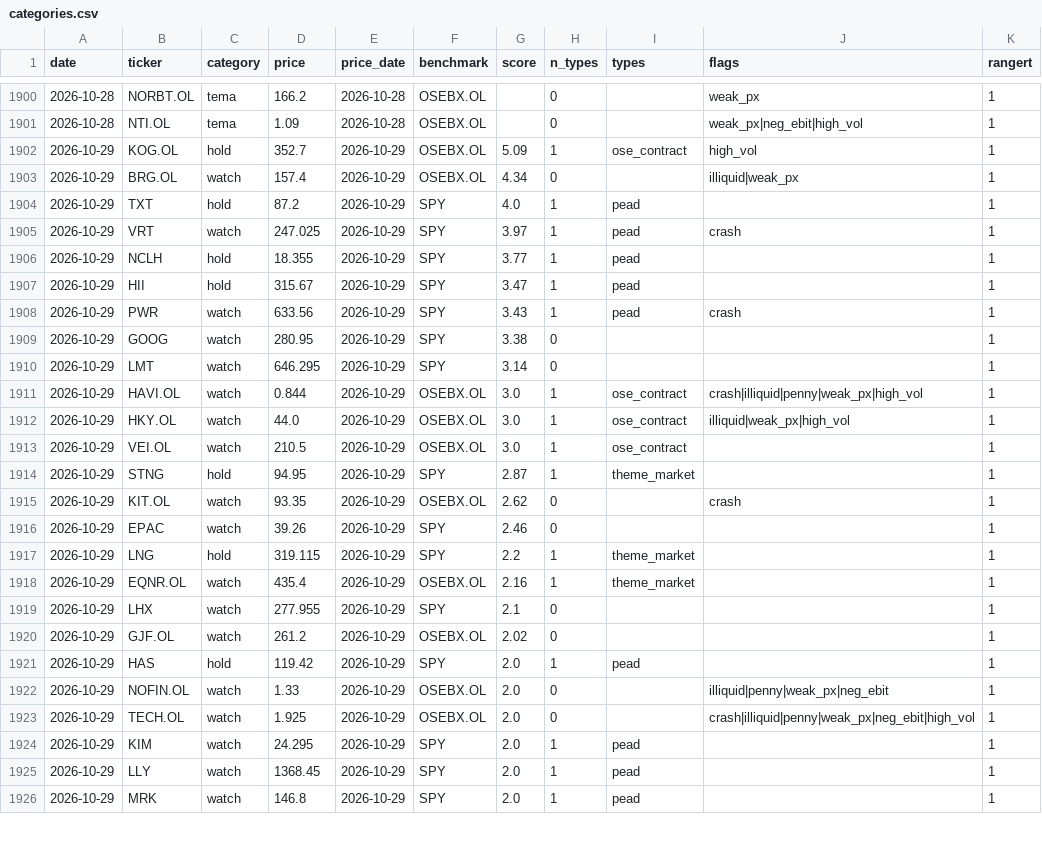
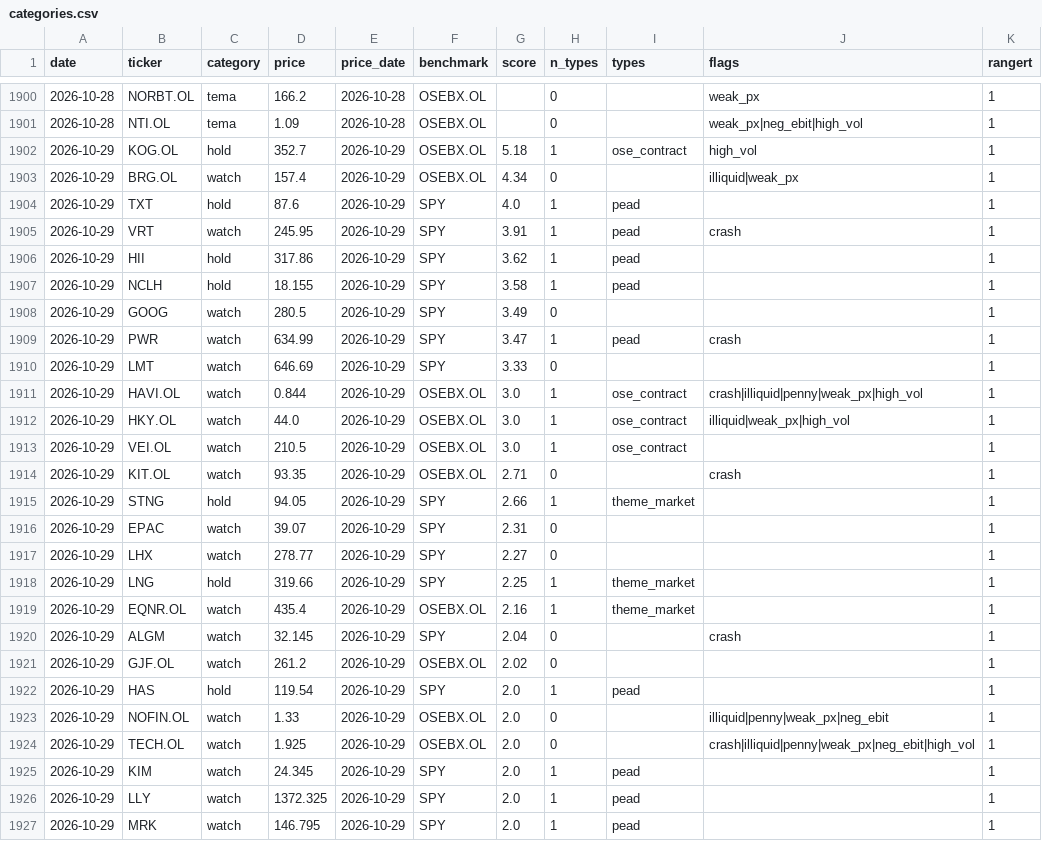
Before and after one commit to Feelwet/signal-tool, a CSV file: logs/categories.csv, drawn as a sheet; only a part is shown, gaps mark what is left out; the diff covers the shown part only.

```diff
--- a/logs/categories.csv
+++ b/logs/categories.csv
@@ -1901,11 +1901,11 @@ date,ticker,category,price,price_date,benchmark,score,n_types,types,flags,ranger
 2026-10-28,NTI.OL,tema,1.09,2026-10-28,OSEBX.OL,,0,,weak_px|neg_ebit|high_vol,1
-2026-10-29,KOG.OL,hold,352.7,2026-10-29,OSEBX.OL,5.09,1,ose_contract,high_vol,1
+2026-10-29,KOG.OL,hold,352.7,2026-10-29,OSEBX.OL,5.18,1,ose_contract,high_vol,1
 2026-10-29,BRG.OL,watch,157.4,2026-10-29,OSEBX.OL,4.34,0,,illiquid|weak_px,1
-2026-10-29,TXT,hold,87.2,2026-10-29,SPY,4.0,1,pead,,1
-2026-10-29,VRT,watch,247.025,2026-10-29,SPY,3.97,1,pead,crash,1
-2026-10-29,NCLH,hold,18.355,2026-10-29,SPY,3.77,1,pead,,1
-2026-10-29,HII,hold,315.67,2026-10-29,SPY,3.47,1,pead,,1
-2026-10-29,PWR,watch,633.56,2026-10-29,SPY,3.43,1,pead,crash,1
-2026-10-29,GOOG,watch,280.95,2026-10-29,SPY,3.38,0,,,1
-2026-10-29,LMT,watch,646.295,2026-10-29,SPY,3.14,0,,,1
+2026-10-29,TXT,hold,87.6,2026-10-29,SPY,4.0,1,pead,,1
+2026-10-29,VRT,watch,245.95,2026-10-29,SPY,3.91,1,pead,crash,1
+2026-10-29,HII,hold,317.86,2026-10-29,SPY,3.62,1,pead,,1
+2026-10-29,NCLH,hold,18.155,2026-10-29,SPY,3.58,1,pead,,1
+2026-10-29,GOOG,watch,280.5,2026-10-29,SPY,3.49,0,,,1
+2026-10-29,PWR,watch,634.99,2026-10-29,SPY,3.47,1,pead,crash,1
+2026-10-29,LMT,watch,646.69,2026-10-29,SPY,3.33,0,,,1
 2026-10-29,HAVI.OL,watch,0.844,2026-10-29,OSEBX.OL,3.0,1,ose_contract,crash|illiquid|penny|weak_px|high_vol,1
@@ -1913,14 +1913,15 @@ date,ticker,category,price,price_date,benchmark,score,n_types,types,flags,ranger
 2026-10-29,VEI.OL,watch,210.5,2026-10-29,OSEBX.OL,3.0,1,ose_contract,,1
-2026-10-29,STNG,hold,94.95,2026-10-29,SPY,2.87,1,theme_market,,1
-2026-10-29,KIT.OL,watch,93.35,2026-10-29,OSEBX.OL,2.62,0,,crash,1
-2026-10-29,EPAC,watch,39.26,2026-10-29,SPY,2.46,0,,,1
-2026-10-29,LNG,hold,319.115,2026-10-29,SPY,2.2,1,theme_market,,1
+2026-10-29,KIT.OL,watch,93.35,2026-10-29,OSEBX.OL,2.71,0,,crash,1
+2026-10-29,STNG,hold,94.05,2026-10-29,SPY,2.66,1,theme_market,,1
+2026-10-29,EPAC,watch,39.07,2026-10-29,SPY,2.31,0,,,1
+2026-10-29,LHX,watch,278.77,2026-10-29,SPY,2.27,0,,,1
+2026-10-29,LNG,hold,319.66,2026-10-29,SPY,2.25,1,theme_market,,1
 2026-10-29,EQNR.OL,watch,435.4,2026-10-29,OSEBX.OL,2.16,1,theme_market,,1
-2026-10-29,LHX,watch,277.955,2026-10-29,SPY,2.1,0,,,1
+2026-10-29,ALGM,watch,32.145,2026-10-29,SPY,2.04,0,,crash,1
 2026-10-29,GJF.OL,watch,261.2,2026-10-29,OSEBX.OL,2.02,0,,,1
-2026-10-29,HAS,hold,119.42,2026-10-29,SPY,2.0,1,pead,,1
+2026-10-29,HAS,hold,119.54,2026-10-29,SPY,2.0,1,pead,,1
 2026-10-29,NOFIN.OL,watch,1.33,2026-10-29,OSEBX.OL,2.0,0,,illiquid|penny|weak_px|neg_ebit,1
 2026-10-29,TECH.OL,watch,1.925,2026-10-29,OSEBX.OL,2.0,0,,crash|illiquid|penny|weak_px|neg_ebit|high_vol,1
-2026-10-29,KIM,watch,24.295,2026-10-29,SPY,2.0,1,pead,,1
-2026-10-29,LLY,watch,1368.45,2026-10-29,SPY,2.0,1,pead,,1
-2026-10-29,MRK,watch,146.8,2026-10-29,SPY,2.0,1,pead,,1
+2026-10-29,KIM,watch,24.345,2026-10-29,SPY,2.0,1,pead,,1
+2026-10-29,LLY,watch,1372.325,2026-10-29,SPY,2.0,1,pead,,1
+2026-10-29,MRK,watch,146.795,2026-10-29,SPY,2.0,1,pead,,1
```
Also changed, not shown: 1 added row, 2 removed rows and 8 edited cells elsewhere in this file, logs/entry_prices.csv, logs/gs_index.csv, 5 other files.
